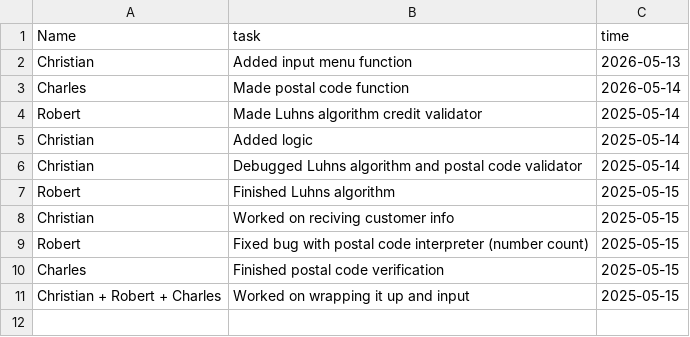
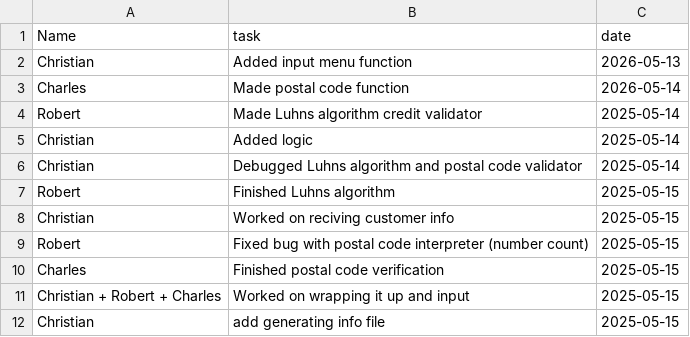
Before and after one commit to ChristianBHSS/luhn, a CSV file: progress_log.csv, drawn as a sheet.

Commit message:
update progress_log.csv

```diff
--- a/progress_log.csv
+++ b/progress_log.csv
@@ -1,2 +1,2 @@
-Name, task, time
+Name, task, date
 Christian, Added input menu function, 2026-05-13
@@ -11 +11,2 @@ Charles, Finished postal code verification, 2025-05-15
 Christian + Robert + Charles, Worked on wrapping it up and input, 2025-05-15
+Christian, add generating info file, 2025-05-15
```
